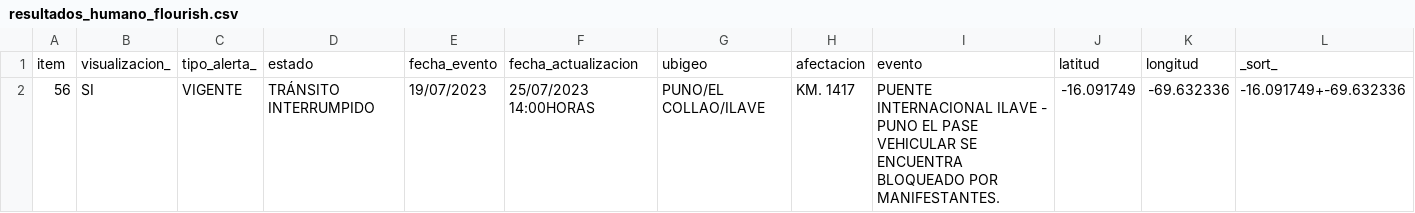
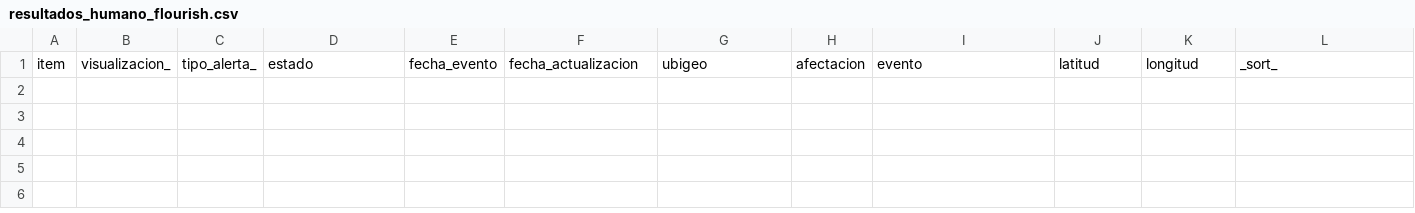
Before and after one commit to annaabsi/sutran-data, a CSV file: resultados_flourish/resultados_humano_flourish.csv, drawn as a sheet; only a part is shown; rows hold the shown columns only; the diff names each change by its address in the sheet, - before the commit and + after, or states it on an @@ line.

```diff
--- a/resultados_flourish/resultados_humano_flourish.csv
+++ b/resultados_flourish/resultados_humano_flourish.csv
-row 2: 56 | SI | VIGENTE | TRÁNSITO INTERRUMPIDO | 19/07/2023 | 25/07/2023 14:00HORAS | PUNO/EL COLLAO/ILAVE | KM. 1417 | PUENTE INTERNACIONAL ILAVE - PUNO EL PASE VEHICULAR SE ENCUENTRA BLOQUEADO POR MANIFESTANTES. | -16.091749 | -69.632336 | -16.091749+-69.632336
```
Also changed, not shown: resultados_flourish/resultados_climatologico_flourish.csv.
